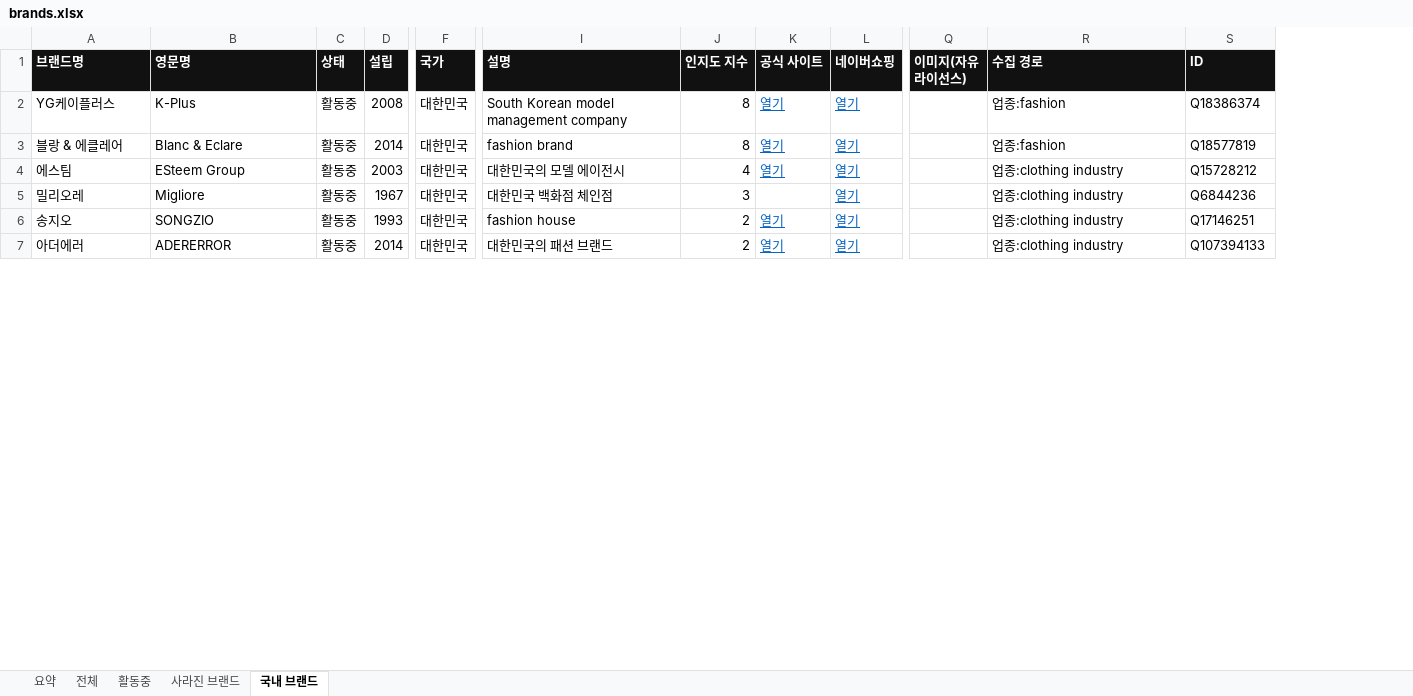
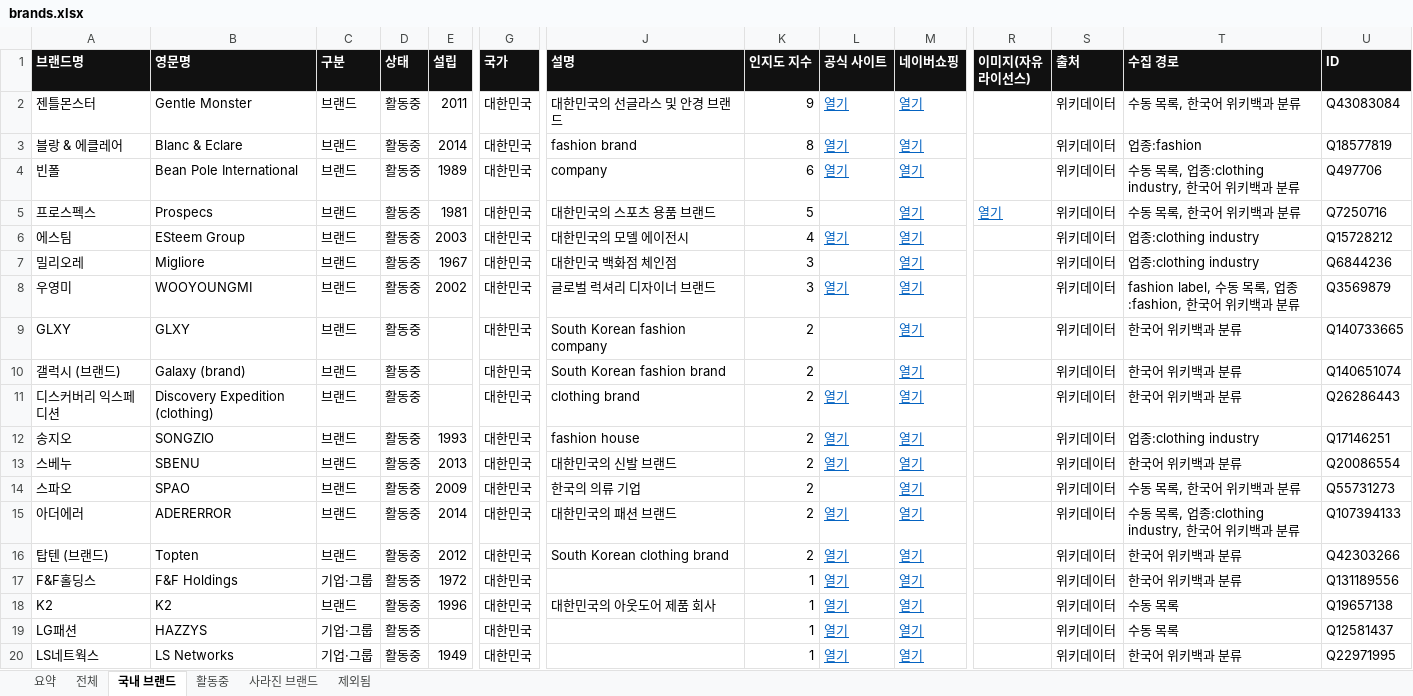
Before and after one commit to bluesiten/Brand, an Excel workbook: data/brands.xlsx, sheet 국내 브랜드, drawn as a sheet; only a part is shown, gaps mark what is left out; values as stored, in another font and other column widths than the file's, no borders; addresses are those after the commit; rows hold the shown columns only; the diff covers the shown part only; the diff names each change by its address in the sheet, - before the commit and + after, or states it on an @@ line.

```diff
--- a/data/brands.xlsx (sheet 국내 브랜드)
+++ b/data/brands.xlsx (sheet 국내 브랜드)
+sheet tab: 제외됨
@@ sheet tab order changed: 요약 | 전체 | 국내 브랜드 | 활동중 | 사라진 브랜드 | 제외됨 @@
+column C (구분), rows 2-3: 브랜드 | 브랜드; rows 6-7: 브랜드 | 브랜드; row 12: 브랜드; row 15: 브랜드
+column S (출처), rows 2-3: 위키데이터 | 위키데이터; rows 6-7: 위키데이터 | 위키데이터; row 12: 위키데이터; row 15: 위키데이터
-A2 (브랜드명): YG케이플러스
+A2 (브랜드명): 젠틀몬스터
-B2 (영문명): K-Plus
+B2 (영문명): Gentle Monster
-E2 (설립): 2008
+E2 (설립): 2011
-J2 (설명): South Korean model management company
+J2 (설명): 대한민국의 선글라스 및 안경 브랜드
-K2 (인지도 지수): 8
+K2 (인지도 지수): 9
-T2 (수집 경로): 업종:fashion
+T2 (수집 경로): 수동 목록, 한국어 위키백과 분류
-U2 (ID): Q18386374
+U2 (ID): Q43083084
+row 4: 빈폴 | Bean Pole International | 브랜드 | 활동중 | 1989 | 대한민국 | company | 6 | 열기 | 열기 |  | 위키데이터 | 수동 목록, 업종:clothing industry, 한국어 위키백과 분류 | Q497706
+row 5: 프로스펙스 | Prospecs | 브랜드 | 활동중 | 1981 | 대한민국 | 대한민국의 스포츠 용품 브랜드 | 5 |  | 열기 | 열기 | 위키데이터 | 수동 목록, 한국어 위키백과 분류 | Q7250716
+row 8: 우영미 | WOOYOUNGMI | 브랜드 | 활동중 | 2002 | 대한민국 | 글로벌 럭셔리 디자이너 브랜드 | 3 | 열기 | 열기 |  | 위키데이터 | fashion label, 수동 목록, 업종:fashion, 한국어 위키백과 분류 | Q3569879
+row 9: GLXY | GLXY | 브랜드 | 활동중 |  | 대한민국 | South Korean fashion company | 2 |  | 열기 |  | 위키데이터 | 한국어 위키백과 분류 | Q140733665
+row 10: 갤럭시 (브랜드) | Galaxy (brand) | 브랜드 | 활동중 |  | 대한민국 | South Korean fashion brand | 2 |  | 열기 |  | 위키데이터 | 한국어 위키백과 분류 | Q140651074
+row 11: 디스커버리 익스페디션 | Discovery Expedition (clothing) | 브랜드 | 활동중 |  | 대한민국 | clothing brand | 2 | 열기 | 열기 |  | 위키데이터 | 한국어 위키백과 분류 | Q26286443
+row 13: 스베누 | SBENU | 브랜드 | 활동중 | 2013 | 대한민국 | 대한민국의 신발 브랜드 | 2 | 열기 | 열기 |  | 위키데이터 | 한국어 위키백과 분류 | Q20086554
+row 14: 스파오 | SPAO | 브랜드 | 활동중 | 2009 | 대한민국 | 한국의 의류 기업 | 2 |  | 열기 |  | 위키데이터 | 수동 목록, 한국어 위키백과 분류 | Q55731273
-T15 (수집 경로): 업종:clothing industry
+T15 (수집 경로): 수동 목록, 업종:clothing industry, 한국어 위키백과 분류
+row 16: 탑텐 (브랜드) | Topten | 브랜드 | 활동중 | 2012 | 대한민국 | South Korean clothing brand | 2 | 열기 | 열기 |  | 위키데이터 | 한국어 위키백과 분류 | Q42303266
+row 17: F&F홀딩스 | F&F Holdings | 기업·그룹 | 활동중 | 1972 | 대한민국 |  | 1 | 열기 | 열기 |  | 위키데이터 | 한국어 위키백과 분류 | Q131189556
+row 18: K2 | K2 | 브랜드 | 활동중 | 1996 | 대한민국 | 대한민국의 아웃도어 제품 회사 | 1 | 열기 | 열기 |  | 위키데이터 | 수동 목록 | Q19657138
+row 19: LG패션 | HAZZYS | 기업·그룹 | 활동중 |  | 대한민국 |  | 1 | 열기 | 열기 |  | 위키데이터 | 수동 목록 | Q12581437
+row 20: LS네트웍스 | LS Networks | 기업·그룹 | 활동중 | 1949 | 대한민국 |  | 1 | 열기 | 열기 |  | 위키데이터 | 한국어 위키백과 분류 | Q22971995
```
Also changed, not shown: 112 added rows and 5 edited cells elsewhere in this sheet, sheet 전체, sheet 활동중, sheet 사라진 브랜드, sheet 요약, 3 other files.
